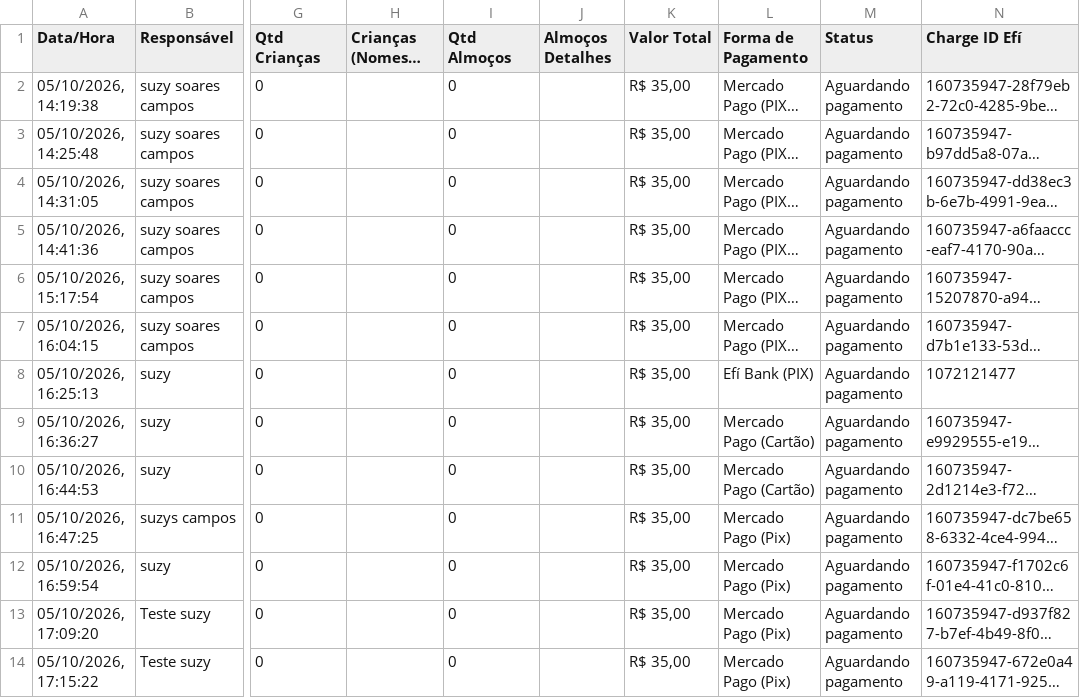
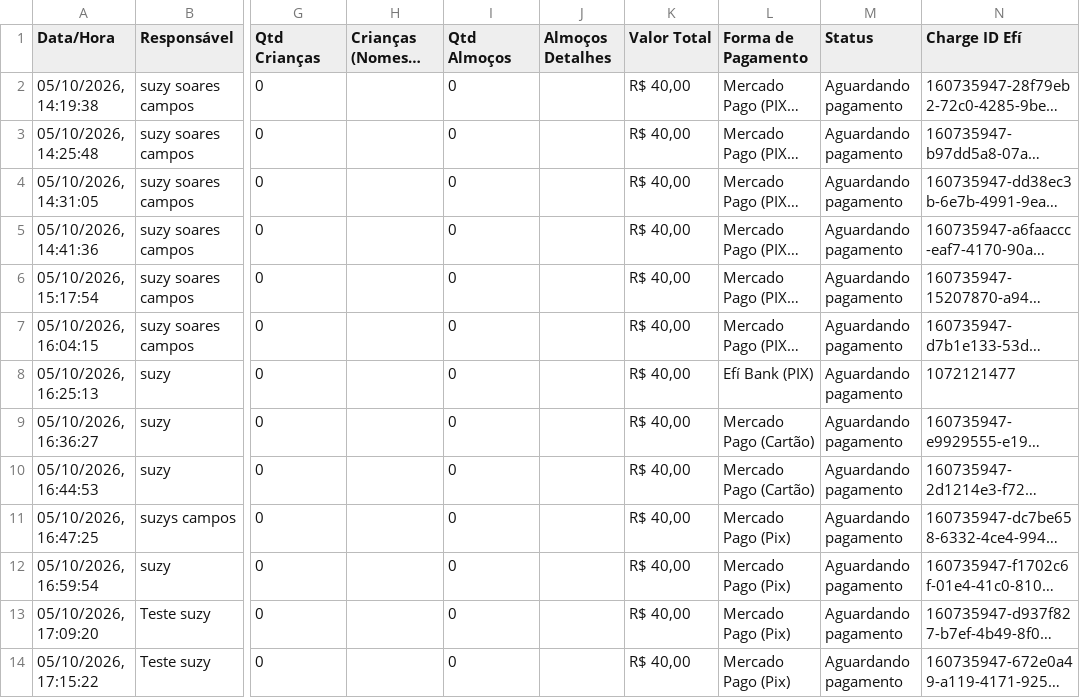
Before and after one commit to sscampos12/imersao-cura, a CSV file: data/inscricoes.csv, drawn as a sheet; only a part is shown, gaps mark what is left out; long unchanged cells end in …; the diff names each change by its address in the sheet, - before the commit and + after, or states it on an @@ line.

```diff
--- a/data/inscricoes.csv
+++ b/data/inscricoes.csv
-K2:K14 (Valor Total): R$ 35,00
+K2:K14 (Valor Total): R$ 40,00
```
Also changed, not shown: 2 other files.
